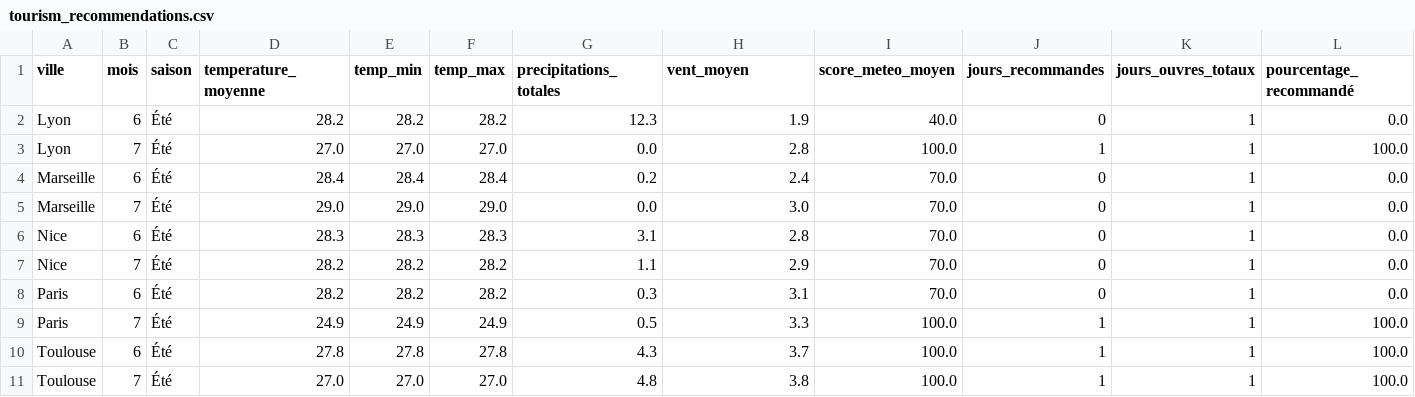
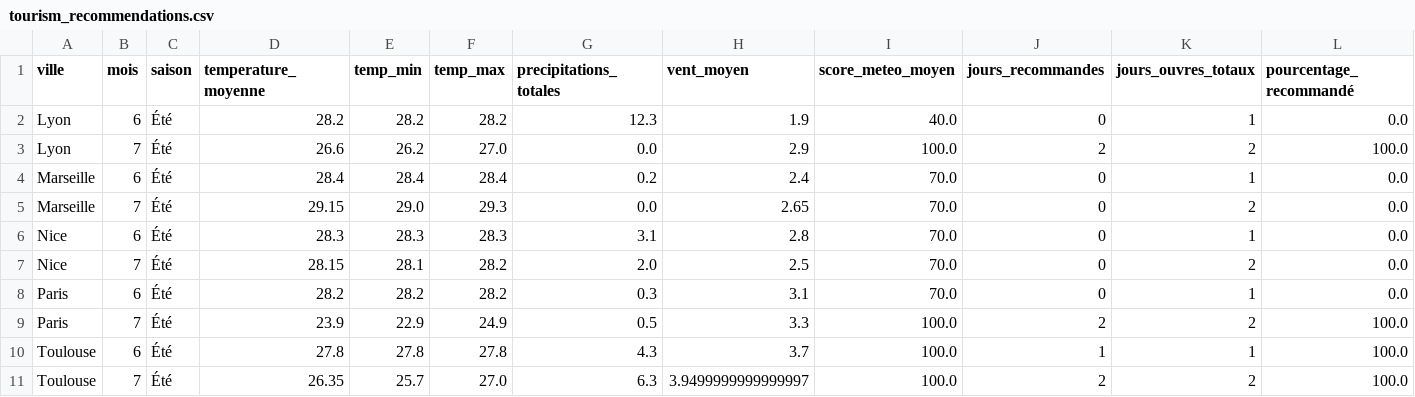
Before and after one commit to Mihajatiana-dev/DONNEES2-dashboard-meteo, a CSV file: dags/data/final/tourism_recommendations.csv, drawn as a sheet; only a part is shown; the diff names each change by its address in the sheet, - before the commit and + after, or states it on an @@ line.

```diff
--- a/dags/data/final/tourism_recommendations.csv
+++ b/dags/data/final/tourism_recommendations.csv
-D3 (temperature_moyenne): 27.0
+D3 (temperature_moyenne): 26.6
-E3 (temp_min): 27.0
+E3 (temp_min): 26.2
-H3 (vent_moyen): 2.8
+H3 (vent_moyen): 2.9
-J3 (jours_recommandes): 1
+J3 (jours_recommandes): 2
-K3 (jours_ouvres_totaux): 1
+K3 (jours_ouvres_totaux): 2
-D5 (temperature_moyenne): 29.0
+D5 (temperature_moyenne): 29.15
-F5 (temp_max): 29.0
+F5 (temp_max): 29.3
-H5 (vent_moyen): 3.0
+H5 (vent_moyen): 2.65
-K5 (jours_ouvres_totaux): 1
+K5 (jours_ouvres_totaux): 2
-D7 (temperature_moyenne): 28.2
+D7 (temperature_moyenne): 28.15
-E7 (temp_min): 28.2
+E7 (temp_min): 28.1
-G7 (precipitations_totales): 1.1
+G7 (precipitations_totales): 2.0
-H7 (vent_moyen): 2.9
+H7 (vent_moyen): 2.5
-K7 (jours_ouvres_totaux): 1
+K7 (jours_ouvres_totaux): 2
-D9 (temperature_moyenne): 24.9
+D9 (temperature_moyenne): 23.9
-E9 (temp_min): 24.9
+E9 (temp_min): 22.9
-J9 (jours_recommandes): 1
+J9 (jours_recommandes): 2
-K9 (jours_ouvres_totaux): 1
+K9 (jours_ouvres_totaux): 2
-D11 (temperature_moyenne): 27.0
+D11 (temperature_moyenne): 26.35
-E11 (temp_min): 27.0
+E11 (temp_min): 25.7
-G11 (precipitations_totales): 4.8
+G11 (precipitations_totales): 6.3
-H11 (vent_moyen): 3.8
+H11 (vent_moyen): 3.9499999999999997
-J11 (jours_recommandes): 1
+J11 (jours_recommandes): 2
-K11 (jours_ouvres_totaux): 1
+K11 (jours_ouvres_totaux): 2
```
Also changed, not shown: dags/data/final/historical_weather.csv, 14 other files.
